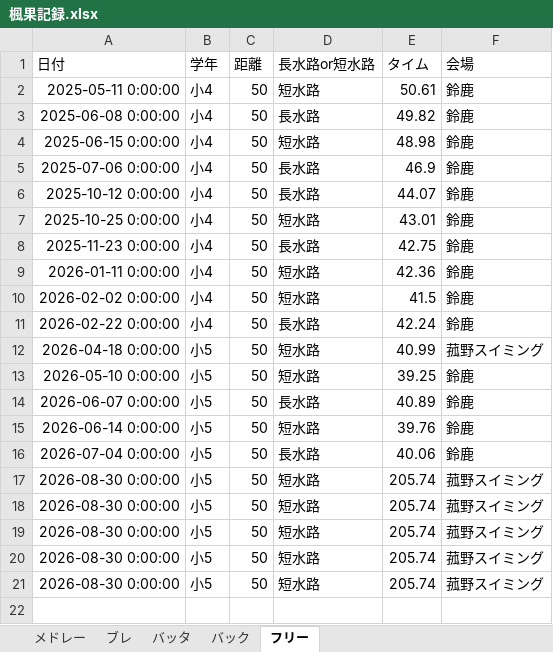
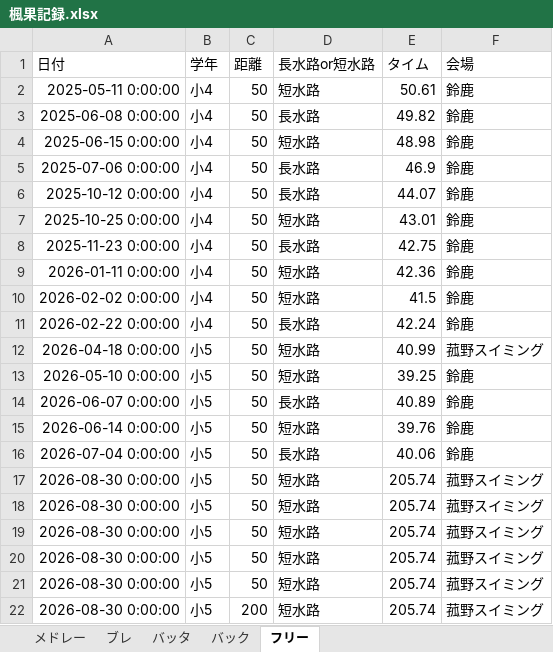
Before and after one commit to shimo2829/fuka-swim, an Excel workbook: 楓果記録.xlsx, sheet フリー, drawn as a sheet; values as stored, in another font and other column widths than the file's, no borders; the diff names each change by its address in the sheet, - before the commit and + after, or states it on an @@ line.

Commit message:
Add record: フリー 200m

```diff
--- a/楓果記録.xlsx (sheet フリー)
+++ b/楓果記録.xlsx (sheet フリー)
+row 22: 2026-08-30 0:00:00 | 小5 | 200 | 短水路 | 205.74 | 菰野スイミング
```
